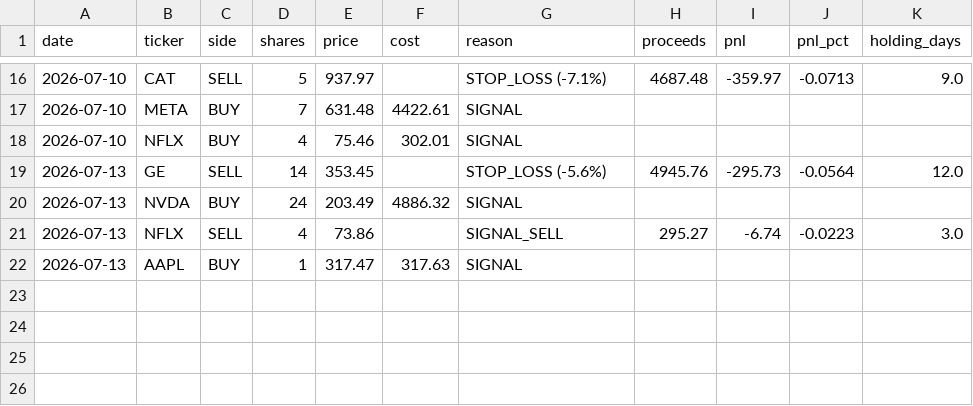
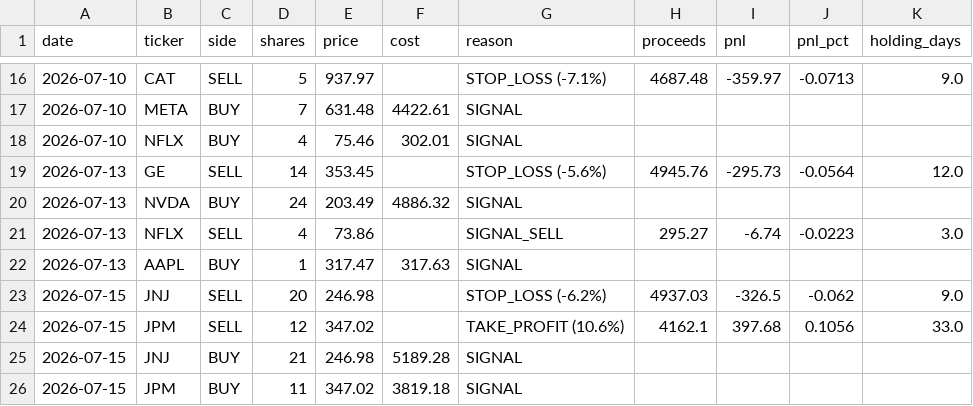
Before and after one commit to TonyTCFu/quant-us-trading, a CSV file: outputs/paper_trades.csv, drawn as a sheet; only a part is shown, gaps mark what is left out; the diff names each change by its address in the sheet, - before the commit and + after, or states it on an @@ line.

Commit message:
Data 2026-07-15

```diff
--- a/outputs/paper_trades.csv
+++ b/outputs/paper_trades.csv
+row 23: 2026-07-15 | JNJ | SELL | 20 | 246.98 |  | STOP_LOSS (-6.2%) | 4937.03 | -326.5 | -0.062 | 9.0
+row 24: 2026-07-15 | JPM | SELL | 12 | 347.02 |  | TAKE_PROFIT (10.6%) | 4162.1 | 397.68 | 0.1056 | 33.0
+row 25: 2026-07-15 | JNJ | BUY | 21 | 246.98 | 5189.28 | SIGNAL
+row 26: 2026-07-15 | JPM | BUY | 11 | 347.02 | 3819.18 | SIGNAL
```
Also changed, not shown: outputs/paper_equity.csv, 1 other file.
